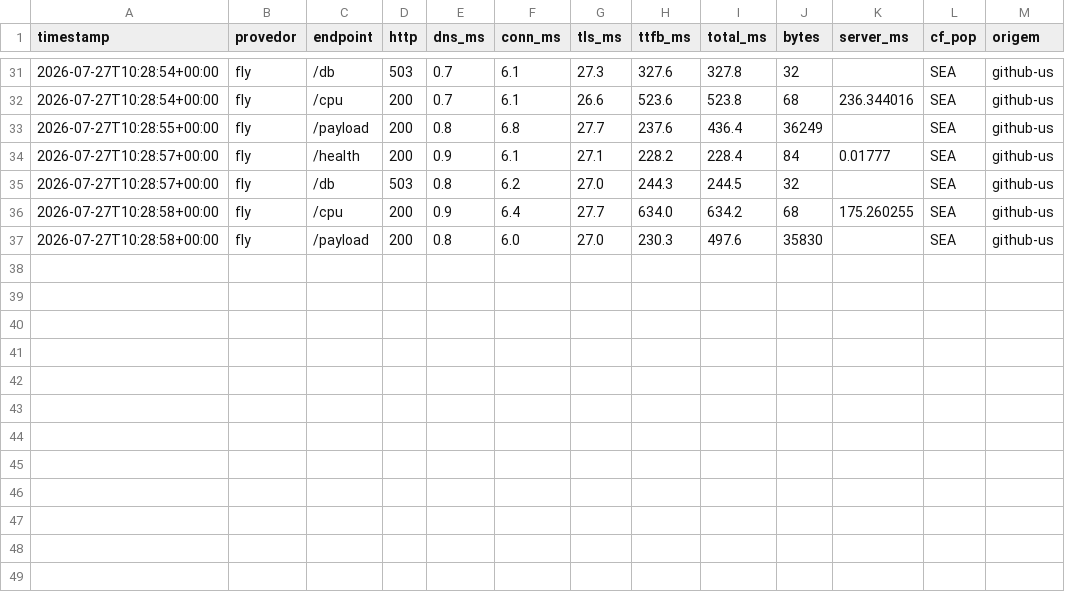
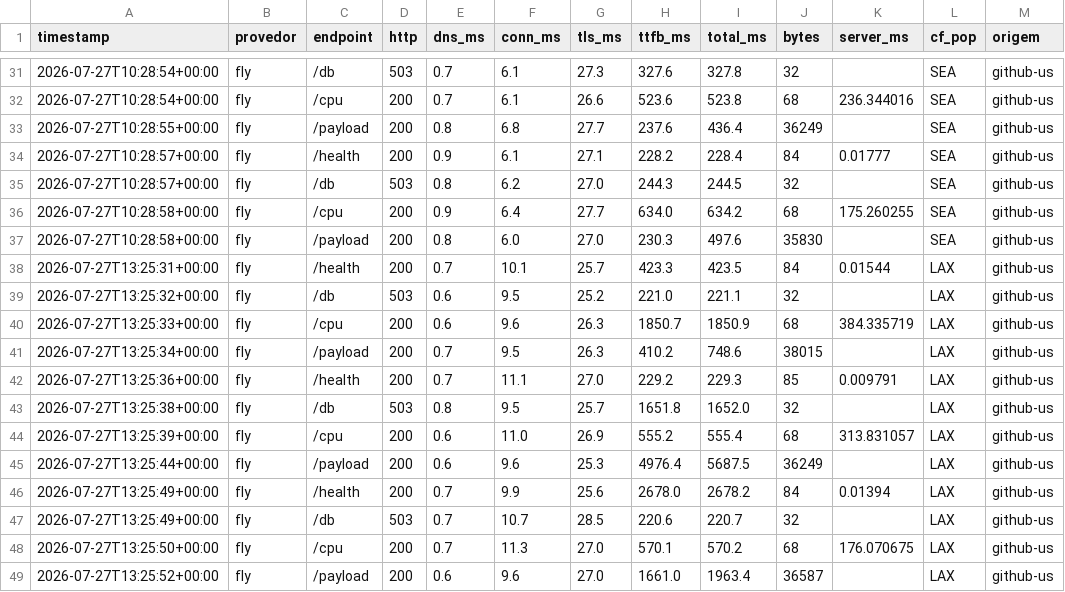
Before and after one commit to wendelas/bakeoff, a CSV file: dados/historico.csv, drawn as a sheet; only a part is shown, gaps mark what is left out.

```diff
--- a/dados/historico.csv
+++ b/dados/historico.csv
@@ -37 +37,13 @@ timestamp,provedor,endpoint,http,dns_ms,conn_ms,tls_ms,ttfb_ms,total_ms,bytes,se
 2026-07-27T10:28:58+00:00,fly,/payload,200,0.8,6.0,27.0,230.3,497.6,35830,,SEA,github-us
+2026-07-27T13:25:31+00:00,fly,/health,200,0.7,10.1,25.7,423.3,423.5,84,0.01544,LAX,github-us
+2026-07-27T13:25:32+00:00,fly,/db,503,0.6,9.5,25.2,221.0,221.1,32,,LAX,github-us
+2026-07-27T13:25:33+00:00,fly,/cpu,200,0.6,9.6,26.3,1850.7,1850.9,68,384.335719,LAX,github-us
+2026-07-27T13:25:34+00:00,fly,/payload,200,0.7,9.5,26.3,410.2,748.6,38015,,LAX,github-us
+2026-07-27T13:25:36+00:00,fly,/health,200,0.7,11.1,27.0,229.2,229.3,85,0.009791,LAX,github-us
+2026-07-27T13:25:38+00:00,fly,/db,503,0.8,9.5,25.7,1651.8,1652.0,32,,LAX,github-us
+2026-07-27T13:25:39+00:00,fly,/cpu,200,0.6,11.0,26.9,555.2,555.4,68,313.831057,LAX,github-us
+2026-07-27T13:25:44+00:00,fly,/payload,200,0.6,9.6,25.3,4976.4,5687.5,36249,,LAX,github-us
+2026-07-27T13:25:49+00:00,fly,/health,200,0.7,9.9,25.6,2678.0,2678.2,84,0.01394,LAX,github-us
+2026-07-27T13:25:49+00:00,fly,/db,503,0.7,10.7,28.5,220.6,220.7,32,,LAX,github-us
+2026-07-27T13:25:50+00:00,fly,/cpu,200,0.7,11.3,27.0,570.1,570.2,68,176.070675,LAX,github-us
+2026-07-27T13:25:52+00:00,fly,/payload,200,0.6,9.6,27.0,1661.0,1963.4,36587,,LAX,github-us
```
